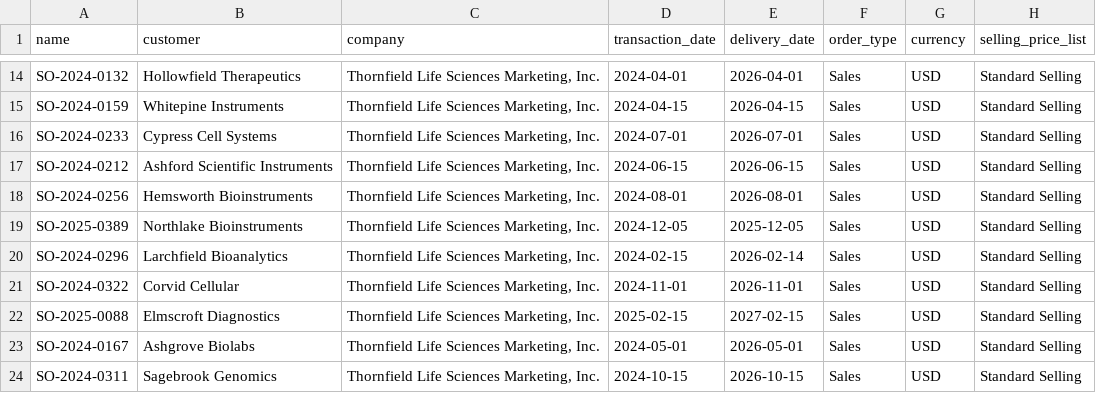
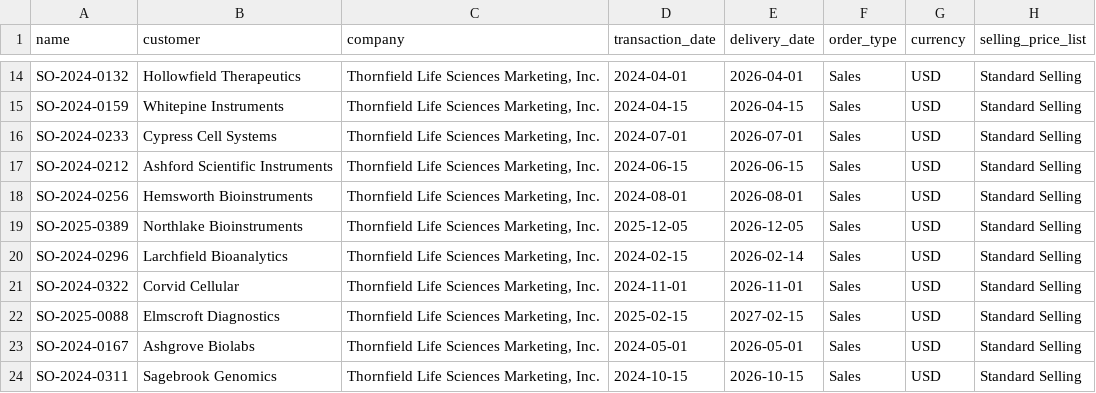
Before and after one commit to tesskarnes8-blip/app-and-files-v6, a CSV file: Sales Order.csv, drawn as a sheet; only a part is shown, gaps mark what is left out.

```diff
--- a/Sales Order.csv
+++ b/Sales Order.csv
@@ -18,3 +18,3 @@ SO-2024-0212,Ashford Scientific Instruments,"Thornfield Life Sciences Marketing,
 SO-2024-0256,Hemsworth Bioinstruments,"Thornfield Life Sciences Marketing, Inc.",2024-08-01,2026-08-01,Sales,USD,Standard Selling
-SO-2025-0389,Northlake Bioinstruments,"Thornfield Life Sciences Marketing, Inc.",2024-12-05,2025-12-05,Sales,USD,Standard Selling
+SO-2025-0389,Northlake Bioinstruments,"Thornfield Life Sciences Marketing, Inc.",2025-12-05,2026-12-05,Sales,USD,Standard Selling
 SO-2024-0296,Larchfield Bioanalytics,"Thornfield Life Sciences Marketing, Inc.",2024-02-15,2026-02-14,Sales,USD,Standard Selling
```
Also changed, not shown: Sales Order Item.csv.
